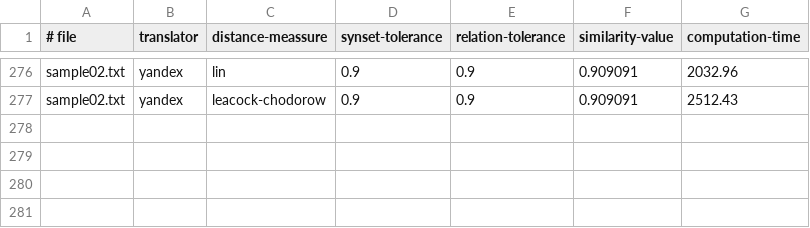
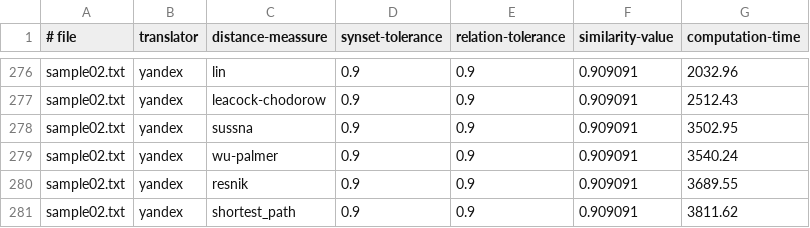
Before and after one commit to jgsogo/muia_tfm, a CSV file: data/samples/sample02.csv, drawn as a sheet; only a part is shown, gaps mark what is left out; the diff names each change by its address in the sheet, - before the commit and + after, or states it on an @@ line.

Commit message:
yipikaye

```diff
--- a/data/samples/sample02.csv
+++ b/data/samples/sample02.csv
+row 278: sample02.txt | yandex | sussna | 0.9 | 0.9 | 0.909091 | 3502.95
+row 279: sample02.txt | yandex | wu-palmer | 0.9 | 0.9 | 0.909091 | 3540.24
+row 280: sample02.txt | yandex | resnik | 0.9 | 0.9 | 0.909091 | 3689.55
+row 281: sample02.txt | yandex | shortest_path | 0.9 | 0.9 | 0.909091 | 3811.62
```
